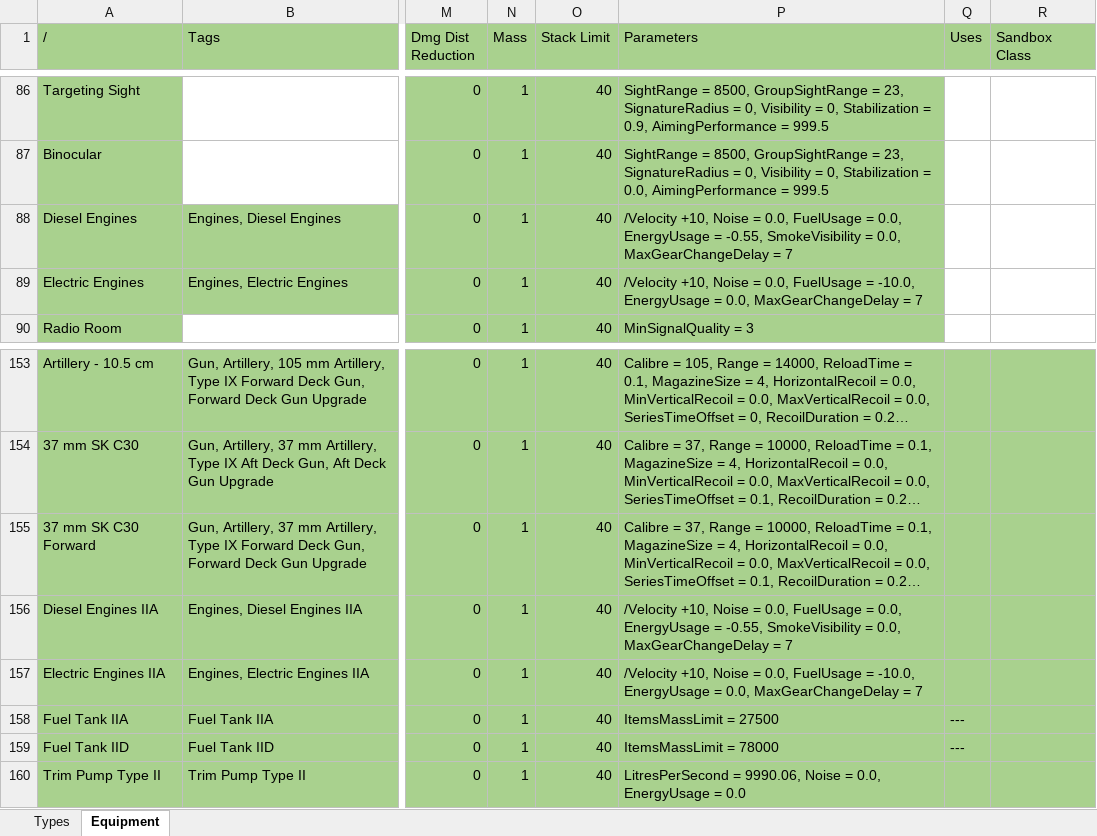
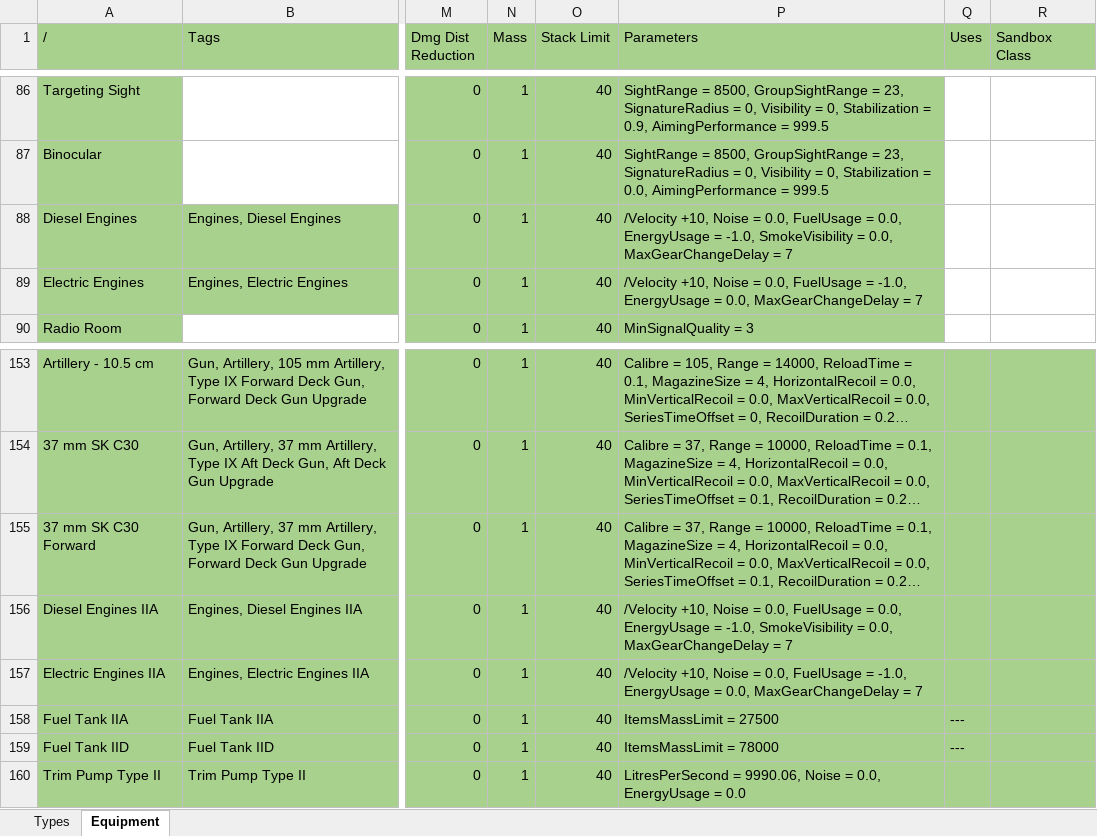
Before and after one commit to TmYNooB/uboat-the-arcade-mod, an Excel workbook: Data Sheets/Entities.xlsx, sheet Equipment, drawn as a sheet; only a part is shown, gaps mark what is left out; long unchanged cells end in …; values as stored, in another font and other column widths than the file's, no borders; the diff names each change by its address in the sheet, - before the commit and + after, or states it on an @@ line.

Commit message:
tune battery recharge and engine charge params

```diff
--- a/Data Sheets/Entities.xlsx (sheet Equipment)
+++ b/Data Sheets/Entities.xlsx (sheet Equipment)
-P88 (Parameters): …EnergyUsage = -0.55, SmokeVisibility =…
+P88 (Parameters): …EnergyUsage = -1.0, SmokeVisibility =…
-P89 (Parameters): …FuelUsage = -10.0, EnergyUsage =…
+P89 (Parameters): …FuelUsage = -1.0, EnergyUsage =…
-P156 (Parameters): …EnergyUsage = -0.55, SmokeVisibility =…
+P156 (Parameters): …EnergyUsage = -1.0, SmokeVisibility =…
-P157 (Parameters): …FuelUsage = -10.0, EnergyUsage =…
+P157 (Parameters): …FuelUsage = -1.0, EnergyUsage =…
```
Also changed, not shown: Data Sheets/General.xlsx, 3 other files.
